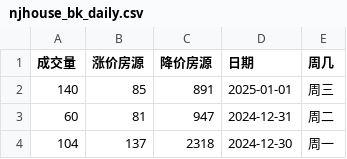
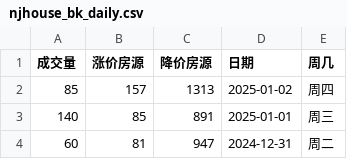
Before and after one commit to Channe/njhouse, a CSV file: house_scripts/njhouse_stock_daily/njhouse_bk_daily.csv, drawn as a sheet; only a part is shown; the shorter side is filled out with more unchanged rows; the diff names each change by its address in the sheet, - before the commit and + after, or states it on an @@ line.

```diff
--- a/house_scripts/njhouse_stock_daily/njhouse_bk_daily.csv
+++ b/house_scripts/njhouse_stock_daily/njhouse_bk_daily.csv
+row 2: 85 | 157 | 1313 | 2025-01-02 | 周四
```
Also changed, not shown: 1 other file.
